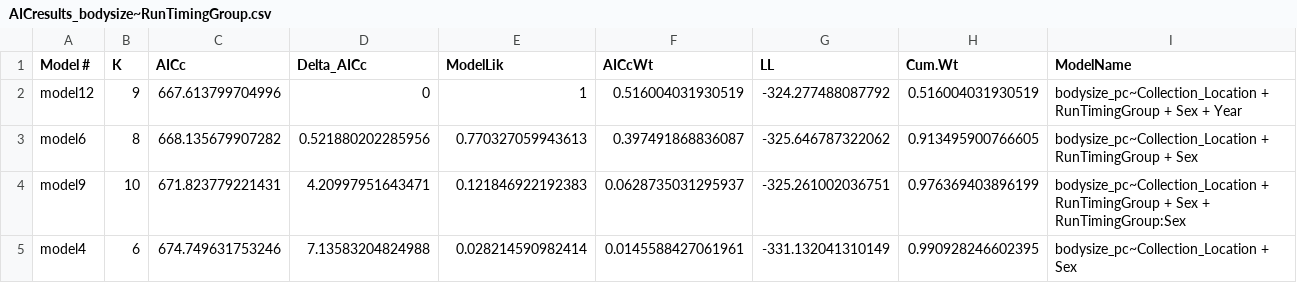
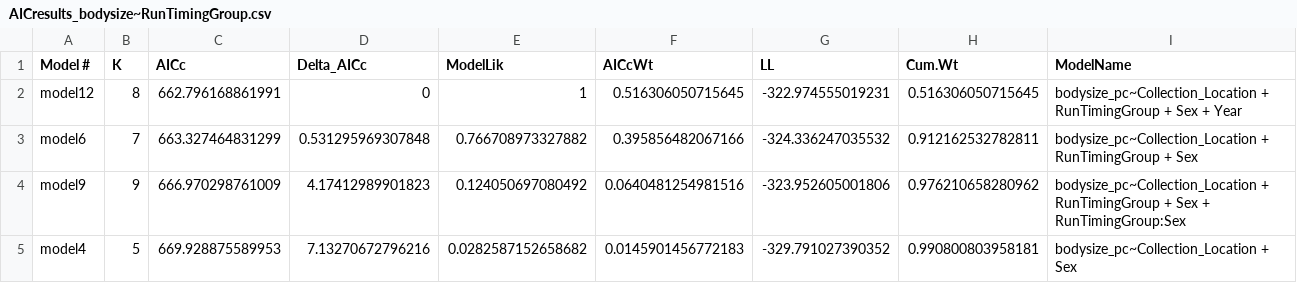
Before and after one commit to abigailhost/cr_sockeye, a CSV file: ALHcode/AIC/bodysize_runtiminggroup/AICresults_bodysize~RunTimingGroup.csv, drawn as a sheet; only a part is shown; the diff covers the shown part only.

```diff
--- a/ALHcode/AIC/bodysize_runtiminggroup/AICresults_bodysize~RunTimingGroup.csv
+++ b/ALHcode/AIC/bodysize_runtiminggroup/AICresults_bodysize~RunTimingGroup.csv
@@ -1,5 +1,5 @@
 "Model #","K","AICc","Delta_AICc","ModelLik","AICcWt","LL","Cum.Wt","ModelName"
-"model12",9,667.613799704996,0,1,0.516004031930519,-324.277488087792,0.516004031930519,"bodysize_pc~Collection_Location + RunTimingGroup + Sex + Year"
-"model6",8,668.135679907282,0.521880202285956,0.770327059943613,0.397491868836087,-325.646787322062,0.913495900766605,"bodysize_pc~Collection_Location + RunTimingGroup + Sex"
-"model9",10,671.823779221431,4.20997951643471,0.121846922192383,0.0628735031295937,-325.261002036751,0.976369403896199,"bodysize_pc~Collection_Location + RunTimingGroup + Sex + RunTimingGroup:Sex"
-"model4",6,674.749631753246,7.13583204824988,0.028214590982414,0.0145588427061961,-331.132041310149,0.990928246602395,"bodysize_pc~Collection_Location + Sex"
+"model12",8,662.796168861991,0,1,0.516306050715645,-322.974555019231,0.516306050715645,"bodysize_pc~Collection_Location + RunTimingGroup + Sex + Year"
+"model6",7,663.327464831299,0.531295969307848,0.766708973327882,0.395856482067166,-324.336247035532,0.912162532782811,"bodysize_pc~Collection_Location + RunTimingGroup + Sex"
+"model9",9,666.970298761009,4.17412989901823,0.124050697080492,0.0640481254981516,-323.952605001806,0.976210658280962,"bodysize_pc~Collection_Location + RunTimingGroup + Sex + RunTimingGroup:Sex"
+"model4",5,669.928875589953,7.13270672796216,0.0282587152658682,0.0145901456772183,-329.791027390352,0.990800803958181,"bodysize_pc~Collection_Location + Sex"
```
Also changed, not shown: 1 added row, 1 removed row and 44 edited cells elsewhere in this file, ALHcode/AIC/bodysize_runtiminggroup/bodysize~runtiminggroup_model12_ParamEstimates.csv, ALHcode/AIC/bodysize_runtiminggroup/bodysize~runtiminggroup_models_CoefEstimates.csv, 7 other files.
